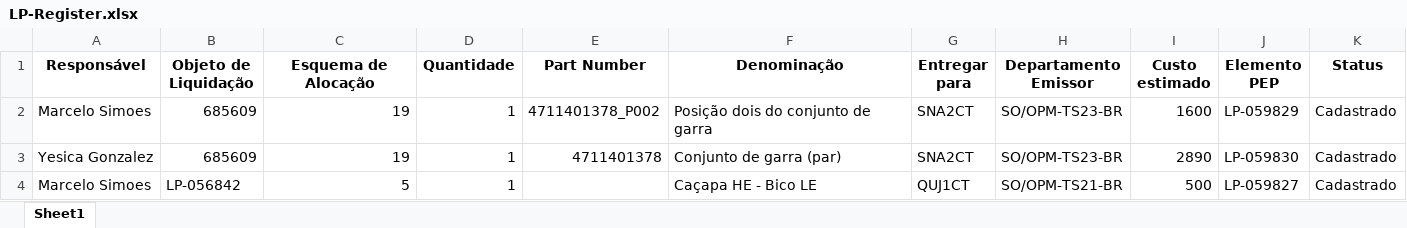
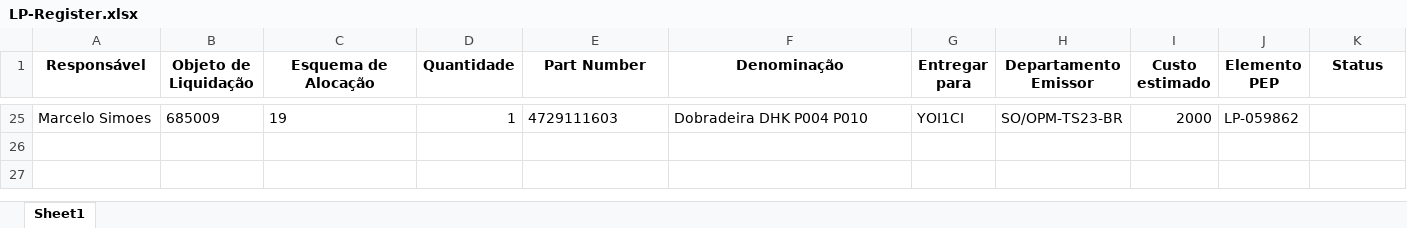
Before and after one commit to JoviOakz/PyAutomateSAP, an Excel workbook: 98 - Excels/LP-Register.xlsx, sheet Sheet1, drawn as a sheet; only a part is shown, gaps mark what is left out; values as stored, in another font and other column widths than the file's, no borders; removed rows and columns are numbered as before the commit, all else as after; the diff covers the shown part only; the diff names each change by its address in the sheet, - before the commit and + after, or states it on an @@ line.

Commit message:
upd: data updated

```diff
--- a/98 - Excels/LP-Register.xlsx (sheet Sheet1)
+++ b/98 - Excels/LP-Register.xlsx (sheet Sheet1)
-B25 (Objeto de Liquidação): 685609
+B25 (Objeto de Liquidação): 685009
-C25 alignment: right
+C25 alignment: left
-E25 (Part Number): 4711401378_P002
+E25 (Part Number): 4729111603
-F25 (Denominação): Posição dois do conjunto de garra
+F25 (Denominação): Dobradeira DHK P004 P010
-G25 (Entregar para): SNA2CT
+G25 (Entregar para): YOI1CI
-I25 (Custo estimado): 1600
+I25 (Custo estimado): 2000
-J25 (Elemento PEP): LP-059829
+J25 (Elemento PEP): LP-059862
-K25 (Status): Cadastrado
+K25 (Status): (empty)
-row 3: Yesica Gonzalez | 685609 | 19 | 1 | 4711401378 | Conjunto de garra (par) | SNA2CT | SO/OPM-TS23-BR | 2890 | LP-059830 | Cadastrado
-row 4: Marcelo Simoes | LP-056842 | 5 | 1 |  | Caçapa HE - Bico LE | QUJ1CT | SO/OPM-TS21-BR | 500 | LP-059827 | Cadastrado
```
Also changed, not shown: 23 added rows elsewhere in this sheet.
